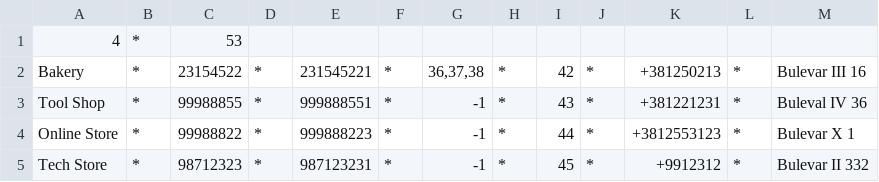
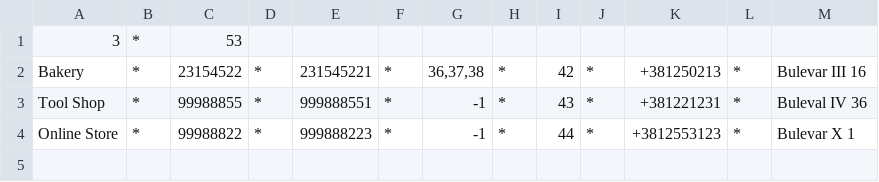
Before and after one commit to FilipZobic/cpp-university-assigment, a CSV file: database/Business.csv, drawn as a sheet.

```diff
--- a/database/Business.csv
+++ b/database/Business.csv
@@ -1,2 +1,2 @@
-4|*|53
+3|*|53
 Bakery|*|23154522|*|231545221|*|36,37,38|*|42|*|+381250213|*|Bulevar III 16
@@ -4,2 +4 @@ Tool Shop|*|99988855|*|999888551|*|-1|*|43|*|+381221231|*|Buleval IV 36
 Online Store|*|99988822|*|999888223|*|-1|*|44|*|+3812553123|*|Bulevar X 1
-Tech Store|*|98712323|*|987123231|*|-1|*|45|*|+9912312|*|Bulevar II 332
```
Also changed, not shown: database/Workers.csv, 2 other files.
